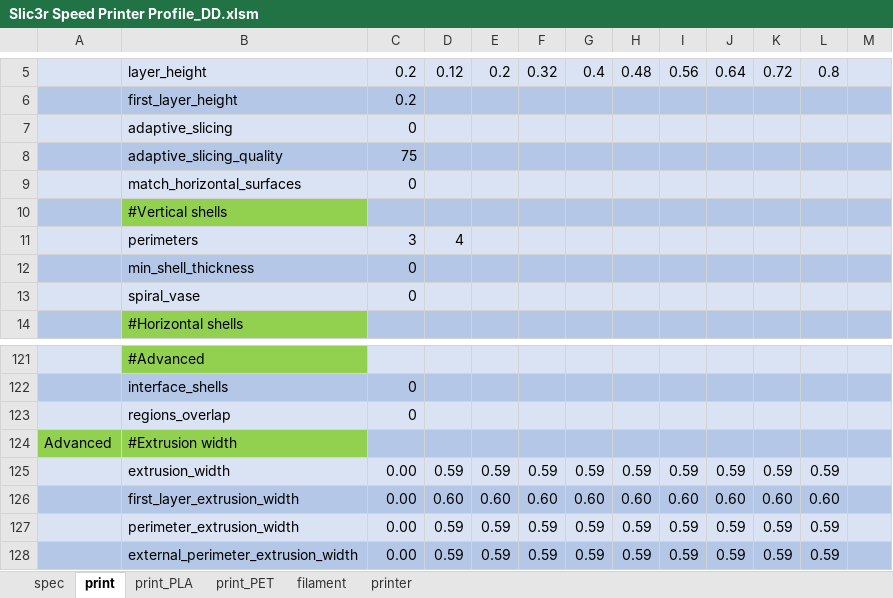
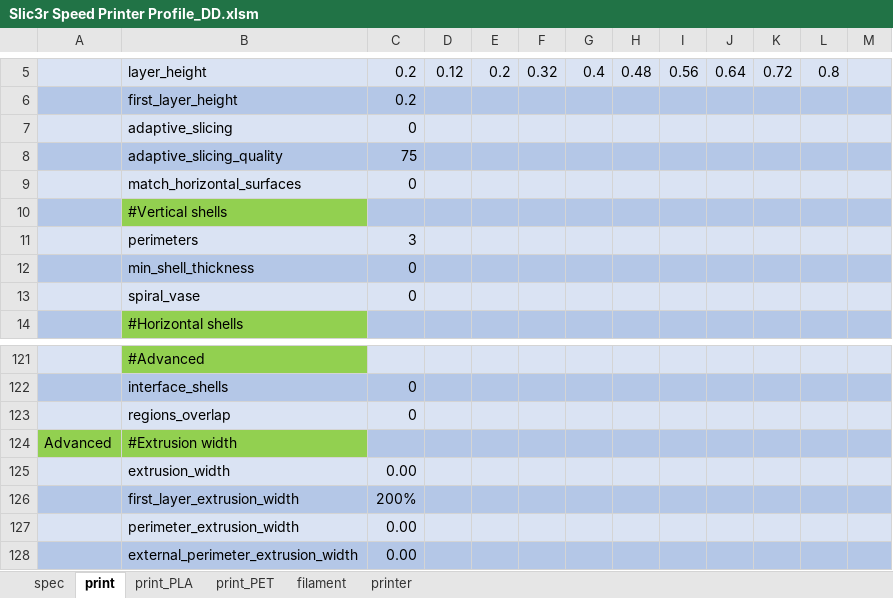
Before and after one commit to softkannan/3DPrint, an Excel workbook: slicer/for_klipper/Slic3r_Generator_BMG_DD/Slic3r Speed Printer Profile_DD.xlsm, sheet print, drawn as a sheet; only a part is shown, gaps mark what is left out; values as stored, in another font and other column widths than the file's, no borders; the diff covers the shown part only; the diff names each change by its address in the sheet, - before the commit and + after, or states it on an @@ line.

```diff
--- a/slicer/for_klipper/Slic3r_Generator_BMG_DD/Slic3r Speed Printer Profile_DD.xlsm (sheet print)
+++ b/slicer/for_klipper/Slic3r_Generator_BMG_DD/Slic3r Speed Printer Profile_DD.xlsm (sheet print)
-D11: 4
+D11: (empty)
-D125: 0.59
+D125: (empty)
-E125: 0.59
+E125: (empty)
-F125: 0.59
+F125: (empty)
-G125: 0.59
+G125: (empty)
-H125: 0.59
+H125: (empty)
-I125: 0.59
+I125: (empty)
-J125: 0.59
+J125: (empty)
-K125: 0.59
+K125: (empty)
-L125: 0.59
+L125: (empty)
-C126: 0.00
+C126: 200%
-D126: 0.60
+D126: (empty)
-E126: 0.60
+E126: (empty)
-F126: 0.60
+F126: (empty)
-G126: 0.60
+G126: (empty)
-H126: 0.60
+H126: (empty)
-I126: 0.60
+I126: (empty)
-J126: 0.60
+J126: (empty)
-K126: 0.60
+K126: (empty)
-L126: 0.60
+L126: (empty)
-D127:D128: 0.59
+D127:D128: (empty)
-E127:E128: 0.59
+E127:E128: (empty)
-F127:F128: 0.59
+F127:F128: (empty)
-G127:G128: 0.59
+G127:G128: (empty)
-H127:H128: 0.59
+H127:H128: (empty)
-I127:I128: 0.59
+I127:I128: (empty)
-J127:J128: 0.59
+J127:J128: (empty)
-K127:K128: 0.59
+K127:K128: (empty)
-L127:L128: 0.59
+L127:L128: (empty)
```
Also changed, not shown: 45 edited cells elsewhere in this sheet, sheet spec, sheet print_PLA, sheet print_PET, sheet filament, formulas that keep their value, 5 other files.
